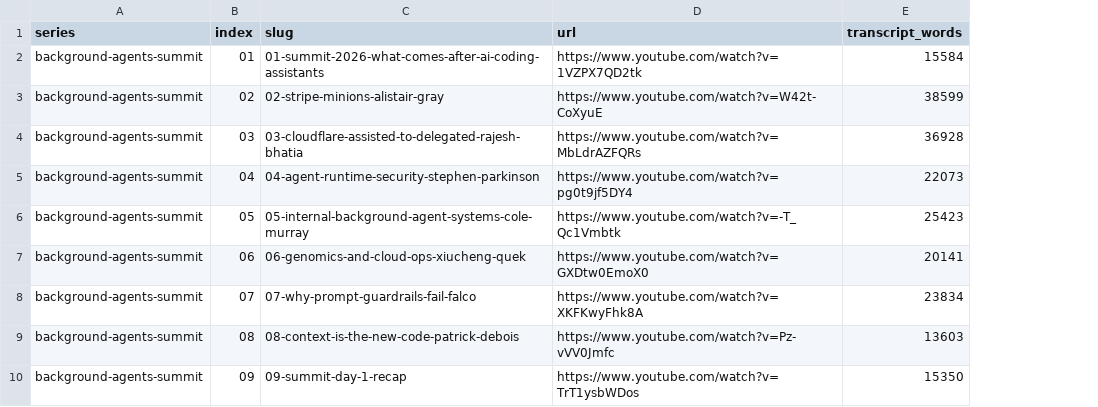
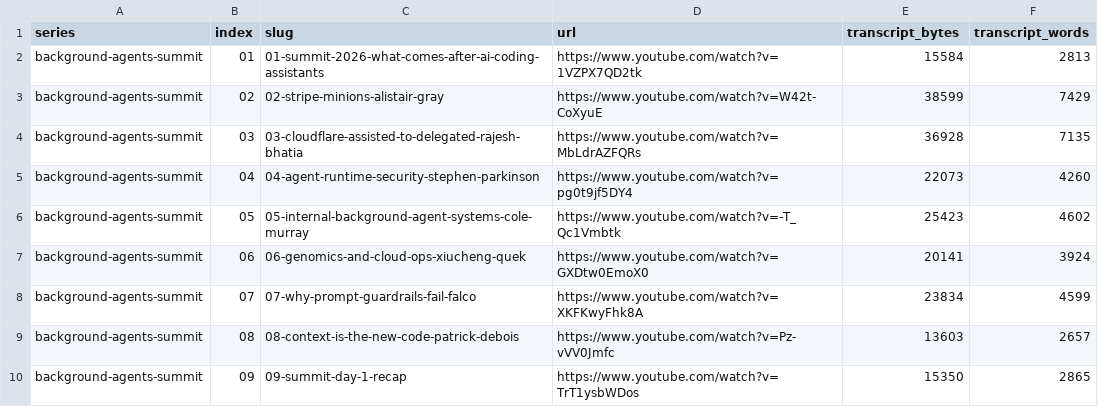
Before and after one commit to Ntrakiyski/paperclip-software-factory, a CSV file: resources/talks.csv, drawn as a sheet; only a part is shown; the diff names each change by its address in the sheet, - before the commit and + after, or states it on an @@ line.

Commit message:
Fix talk index: transcript size was bytes, not words; add verified word counts

```diff
--- a/resources/talks.csv
+++ b/resources/talks.csv
+column F (transcript_words), rows 2-10: 2813 | 7429 | 7135 | 4260 | 4602 | 3924 | 4599 | 2657 | 2865
-E1: transcript_words
+E1: transcript_bytes
```
Also changed, not shown: 1 other file.
